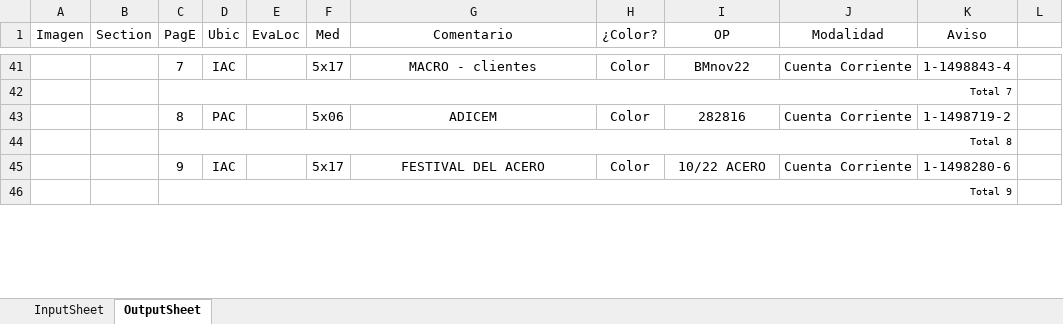
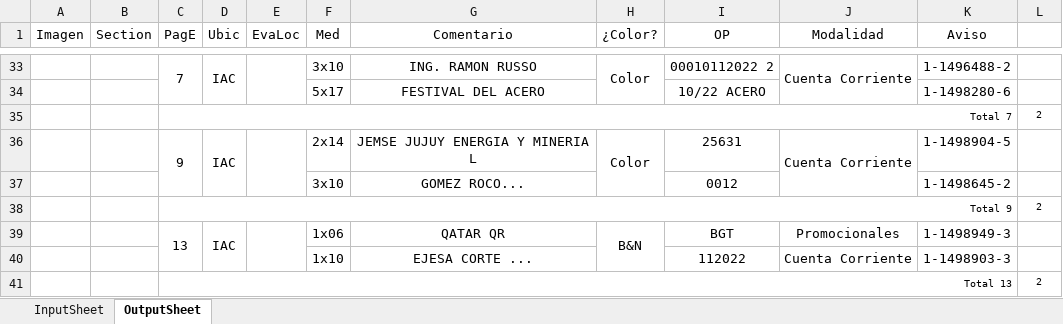
Before and after one commit to zherar7ordoya/AP5, an Excel workbook: Xtras/MSExcel/CDP.xlsm, sheet OutputSheet, drawn as a sheet; only a part is shown, gaps mark what is left out; values as stored, in another font and other column widths than the file's, no borders; conditional formats not drawn; removed rows and columns are numbered as before the commit, all else as after; the diff covers the shown part only; the diff names each change by its address in the sheet, - before the commit and + after, or states it on an @@ line.

```diff
--- a/Xtras/MSExcel/CDP.xlsm (sheet OutputSheet)
+++ b/Xtras/MSExcel/CDP.xlsm (sheet OutputSheet)
+C33:C34 merged
+D33:D34 merged
+E33:E34 merged
-F33 (Med): 5x17
+F33 (Med): 3x10
-G33 (Comentario): MACRO - clientes
+G33 (Comentario): ING. RAMON RUSSO
+H33:H34 merged
-I33 (OP): BMnov22
+I33 (OP): 00010112022 2
+J33:J34 merged
-K33 (Aviso): 1-1498843-4
+K33 (Aviso): 1-1496488-2
@@ row 42 moved to row 17: Total 7 @@
-row 43:  |  | 8 | PAC |  | 5x06 | ADICEM | Color | 282816 | Cuenta Corriente | 1-1498719-2 | 1
@@ row 44 moved to row 19: Total 8 @@
+row 34:  |  |  |  |  | 5x17 | FESTIVAL DEL ACERO |  | 10/22 ACERO |  | 1-1498280-6 | 1
+row 35:  |  | Total 7 |  |  |  |  |  |  |  |  | 2
+C36:C37 merged
+D36:D37 merged
+E36:E37 merged
-F36 (Med): 5x17
+F36 (Med): 2x14
-G36 (Comentario): FESTIVAL DEL ACERO
+G36 (Comentario): JEMSE JUJUY ENERGIA Y MINERIA L
+H36:H37 merged
-I36 (OP): 10/22 ACERO
+I36 (OP): 25631
+J36:J37 merged
-K36 (Aviso): 1-1498280-6
+K36 (Aviso): 1-1498904-5
-row 46:  |  | Total 9 |  |  |  |  |  |  |  |  | 1
+row 37:  |  |  |  |  | 3x10 | GOMEZ ROCO... |  | 0012 |  | 1-1498645-2 | 1
+row 38:  |  | Total 9 |  |  |  |  |  |  |  |  | 2
+row 39:  |  | 13 | IAC |  | 1x06 | QATAR QR | B&N | BGT | Promocionales | 1-1498949-3 | 1
+row 40:  |  |  |  |  | 1x10 | EJESA CORTE ... |  | 112022 | Cuenta Corriente | 1-1498903-3 | 1
+row 41:  |  | Total 13 |  |  |  |  |  |  |  |  | 2
```
Also changed, not shown: 24 added rows, 20 removed rows, 1 moved row, 31 edited cells, cell formats and merged cells elsewhere in this sheet, hidden cells, 1 other file.
